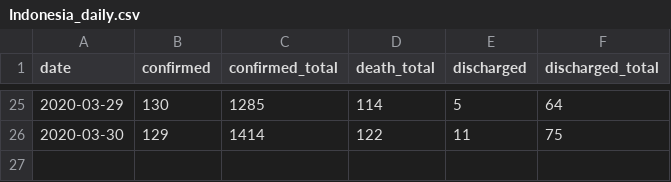
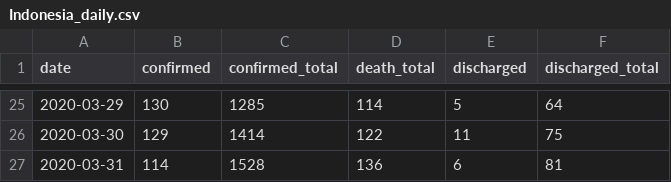
Before and after one commit to caiyundong/covid19-sea, a CSV file: data/Indonesia_daily.csv, drawn as a sheet; only a part is shown, gaps mark what is left out; the diff names each change by its address in the sheet, - before the commit and + after, or states it on an @@ line.

```diff
--- a/data/Indonesia_daily.csv
+++ b/data/Indonesia_daily.csv
+row 27: 2020-03-31 | 114 | 1528 | 136 | 6 | 81
```
Also changed, not shown: data/Burnei_daily.csv, data/Philippines_daily.csv, 3 other files.
